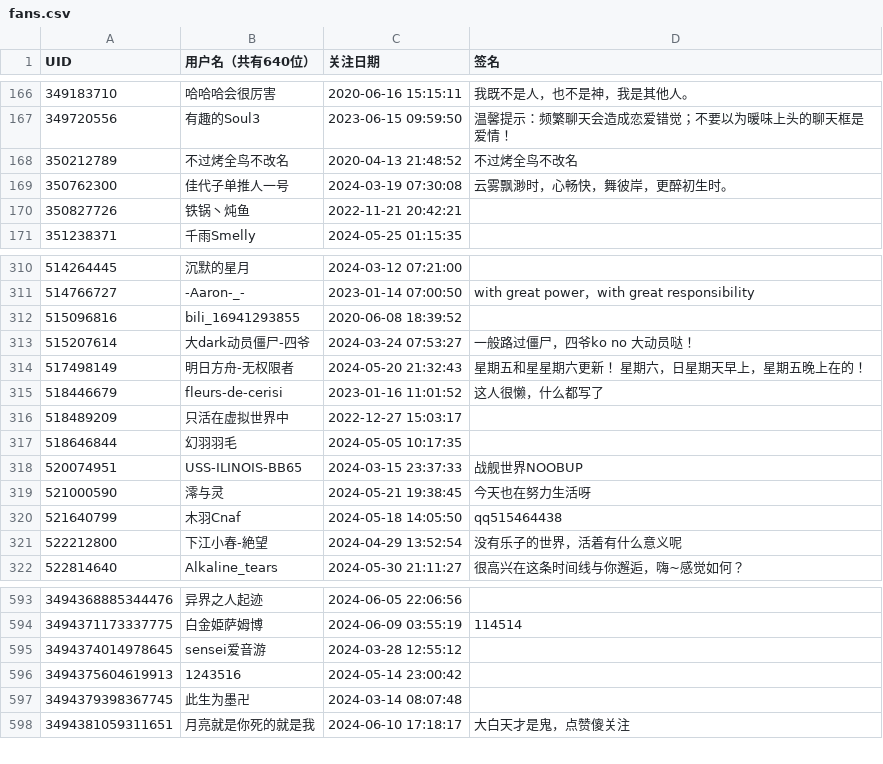
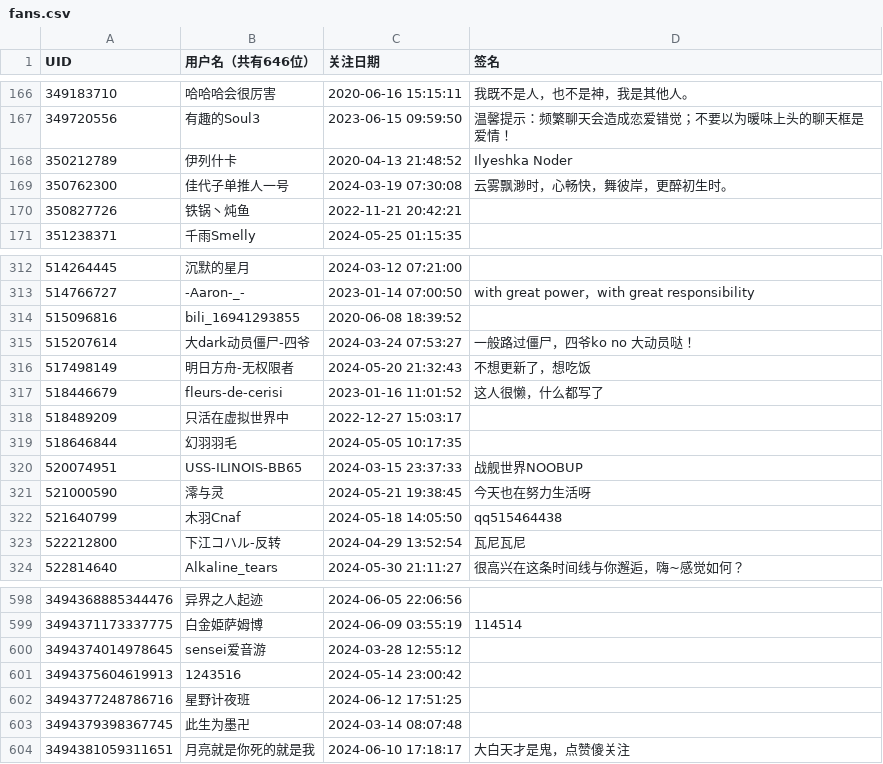
Before and after one commit to felixsana/bili_fans, a CSV file: fans.csv, drawn as a sheet; only a part is shown, gaps mark what is left out; the diff covers the shown part only.

```diff
--- a/fans.csv
+++ b/fans.csv
@@ -1 +1 @@
-UID,用户名（共有640位）,关注日期,签名
+UID,用户名（共有646位）,关注日期,签名
@@ -167,3 +167,3 @@ UID,用户名（共有640位）,关注日期,签名
 349720556,有趣的Soul3,2023-06-15 09:59:50,温馨提示：频繁聊天会造成恋爱错觉；不要以为暖味上头的聊天框是爱情！
-350212789,不过烤全鸟不改名,2020-04-13 21:48:52,不过烤全鸟不改名
+350212789,伊列什卡,2020-04-13 21:48:52,Ilyeshka Noder
 350762300,佳代子单推人一号,2024-03-19 07:30:08,云雾飘渺时，心畅快，舞彼岸，更醉初生时。
@@ -313,3 +315,3 @@ UID,用户名（共有640位）,关注日期,签名
 515207614,大dark动员僵尸-四爷,2024-03-24 07:53:27,一般路过僵尸，四爷ko no 大动员哒！
-517498149,明日方舟-无权限者,2024-05-20 21:32:43,星期五和星星期六更新！ 星期六，日星期天早上，星期五晚上在的！
+517498149,明日方舟-无权限者,2024-05-20 21:32:43,不想更新了，想吃饭
 518446679,fleurs-de-cerisi,2023-01-16 11:01:52,这人很懒，什么都写了
@@ -320,3 +322,3 @@ UID,用户名（共有640位）,关注日期,签名
 521640799,木羽Cnaf,2024-05-18 14:05:50,qq515464438
-522212800,下江小春-絶望,2024-04-29 13:52:54,没有乐子的世界，活着有什么意义呢
+522212800,下江コハル-反转,2024-04-29 13:52:54,瓦尼瓦尼
 522814640,Alkaline_tears,2024-05-30 21:11:27,很高兴在这条时间线与你邂逅，嗨~感觉如何？
@@ -596,2 +601,3 @@ UID,用户名（共有640位）,关注日期,签名
 3494375604619913,1243516,2024-05-14 23:00:42,                     
+3494377248786716,星野计夜班,2024-06-12 17:51:25,
 3494379398367745,此生为墨卍,2024-03-14 08:07:48,
```
Also changed, not shown: 5 added rows elsewhere in this file.
